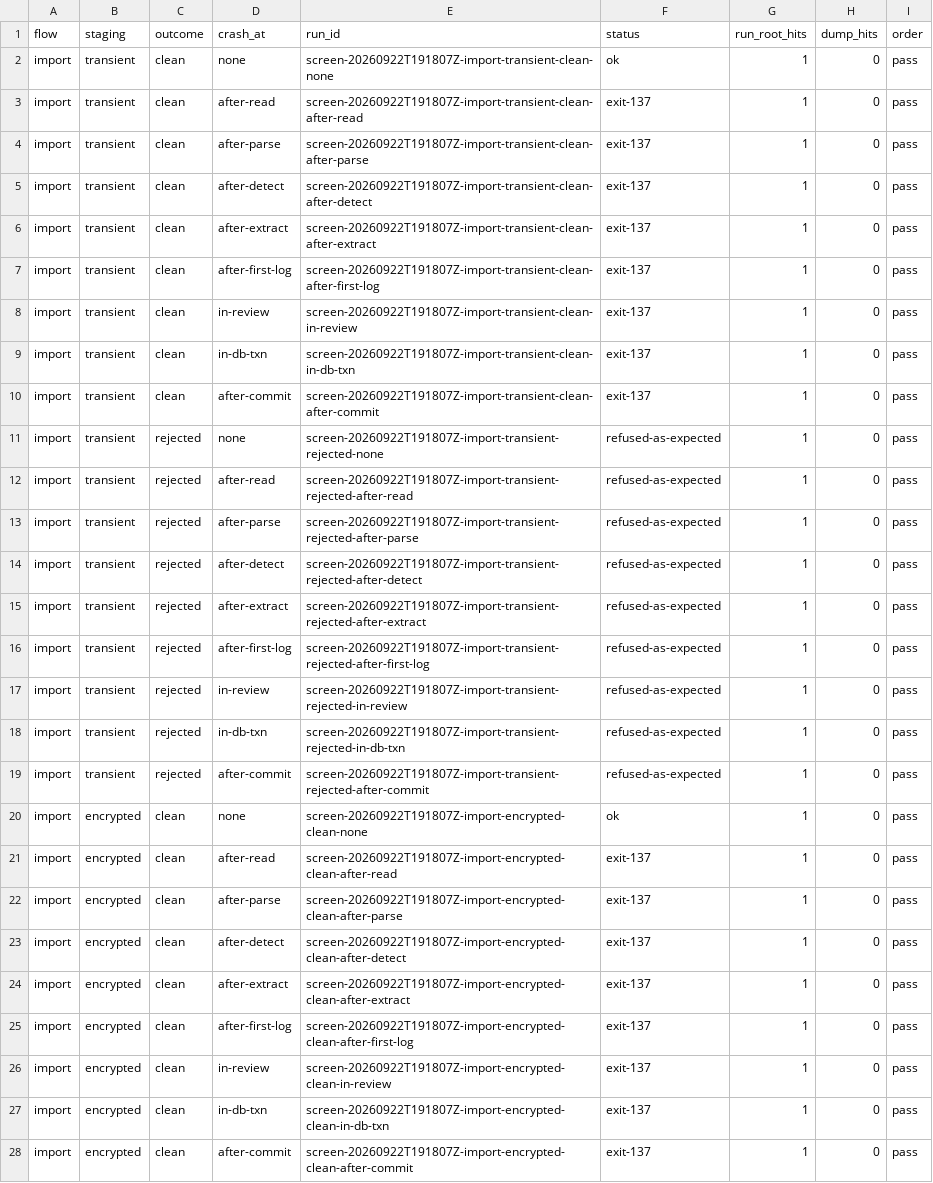
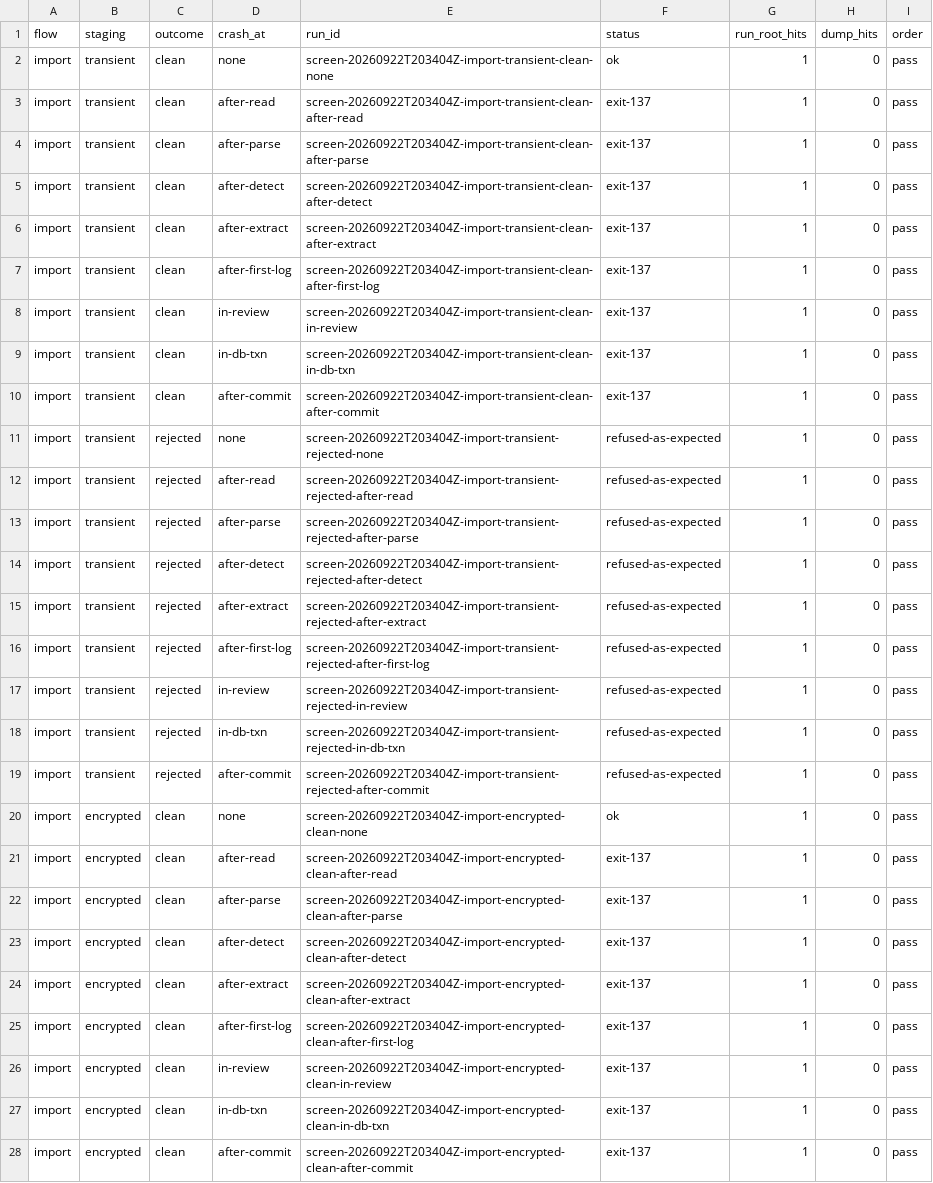
Before and after one commit to ginsys/bronzeward, a TSV file: experiments/e1-secret-ingress/evidence/screen.tsv, drawn as a sheet; only a part is shown; the diff covers the shown part only; the diff names each change by its address in the sheet, - before the commit and + after, or states it on an @@ line.

```diff
--- a/experiments/e1-secret-ingress/evidence/screen.tsv
+++ b/experiments/e1-secret-ingress/evidence/screen.tsv
-E2 (run_id): screen-20260922T191807Z-import-transient-clean-none
+E2 (run_id): screen-20260922T203404Z-import-transient-clean-none
-E3 (run_id): screen-20260922T191807Z-import-transient-clean-after-read
+E3 (run_id): screen-20260922T203404Z-import-transient-clean-after-read
-E4 (run_id): screen-20260922T191807Z-import-transient-clean-after-parse
+E4 (run_id): screen-20260922T203404Z-import-transient-clean-after-parse
-E5 (run_id): screen-20260922T191807Z-import-transient-clean-after-detect
+E5 (run_id): screen-20260922T203404Z-import-transient-clean-after-detect
-E6 (run_id): screen-20260922T191807Z-import-transient-clean-after-extract
+E6 (run_id): screen-20260922T203404Z-import-transient-clean-after-extract
-E7 (run_id): screen-20260922T191807Z-import-transient-clean-after-first-log
+E7 (run_id): screen-20260922T203404Z-import-transient-clean-after-first-log
-E8 (run_id): screen-20260922T191807Z-import-transient-clean-in-review
+E8 (run_id): screen-20260922T203404Z-import-transient-clean-in-review
-E9 (run_id): screen-20260922T191807Z-import-transient-clean-in-db-txn
+E9 (run_id): screen-20260922T203404Z-import-transient-clean-in-db-txn
-E10 (run_id): screen-20260922T191807Z-import-transient-clean-after-commit
+E10 (run_id): screen-20260922T203404Z-import-transient-clean-after-commit
-E11 (run_id): screen-20260922T191807Z-import-transient-rejected-none
+E11 (run_id): screen-20260922T203404Z-import-transient-rejected-none
-E12 (run_id): screen-20260922T191807Z-import-transient-rejected-after-read
+E12 (run_id): screen-20260922T203404Z-import-transient-rejected-after-read
-E13 (run_id): screen-20260922T191807Z-import-transient-rejected-after-parse
+E13 (run_id): screen-20260922T203404Z-import-transient-rejected-after-parse
-E14 (run_id): screen-20260922T191807Z-import-transient-rejected-after-detect
+E14 (run_id): screen-20260922T203404Z-import-transient-rejected-after-detect
-E15 (run_id): screen-20260922T191807Z-import-transient-rejected-after-extract
+E15 (run_id): screen-20260922T203404Z-import-transient-rejected-after-extract
-E16 (run_id): screen-20260922T191807Z-import-transient-rejected-after-first-log
+E16 (run_id): screen-20260922T203404Z-import-transient-rejected-after-first-log
-E17 (run_id): screen-20260922T191807Z-import-transient-rejected-in-review
+E17 (run_id): screen-20260922T203404Z-import-transient-rejected-in-review
-E18 (run_id): screen-20260922T191807Z-import-transient-rejected-in-db-txn
+E18 (run_id): screen-20260922T203404Z-import-transient-rejected-in-db-txn
-E19 (run_id): screen-20260922T191807Z-import-transient-rejected-after-commit
+E19 (run_id): screen-20260922T203404Z-import-transient-rejected-after-commit
-E20 (run_id): screen-20260922T191807Z-import-encrypted-clean-none
+E20 (run_id): screen-20260922T203404Z-import-encrypted-clean-none
-E21 (run_id): screen-20260922T191807Z-import-encrypted-clean-after-read
+E21 (run_id): screen-20260922T203404Z-import-encrypted-clean-after-read
-E22 (run_id): screen-20260922T191807Z-import-encrypted-clean-after-parse
+E22 (run_id): screen-20260922T203404Z-import-encrypted-clean-after-parse
-E23 (run_id): screen-20260922T191807Z-import-encrypted-clean-after-detect
+E23 (run_id): screen-20260922T203404Z-import-encrypted-clean-after-detect
-E24 (run_id): screen-20260922T191807Z-import-encrypted-clean-after-extract
+E24 (run_id): screen-20260922T203404Z-import-encrypted-clean-after-extract
-E25 (run_id): screen-20260922T191807Z-import-encrypted-clean-after-first-log
+E25 (run_id): screen-20260922T203404Z-import-encrypted-clean-after-first-log
-E26 (run_id): screen-20260922T191807Z-import-encrypted-clean-in-review
+E26 (run_id): screen-20260922T203404Z-import-encrypted-clean-in-review
-E27 (run_id): screen-20260922T191807Z-import-encrypted-clean-in-db-txn
+E27 (run_id): screen-20260922T203404Z-import-encrypted-clean-in-db-txn
-E28 (run_id): screen-20260922T191807Z-import-encrypted-clean-after-commit
+E28 (run_id): screen-20260922T203404Z-import-encrypted-clean-after-commit
```
Also changed, not shown: 45 edited cells elsewhere in this file, experiments/e1-secret-ingress/evidence/screen-mark-suffix_key_token_secret.tsv, 53 other files.
